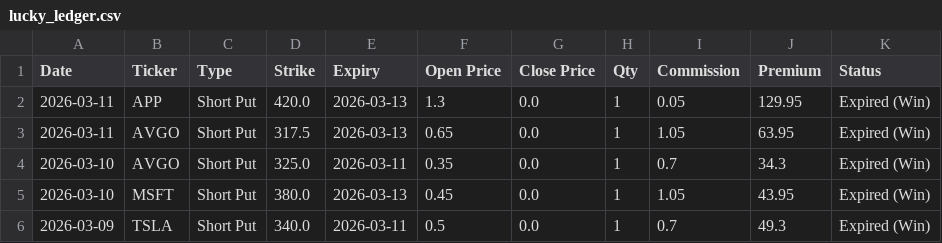
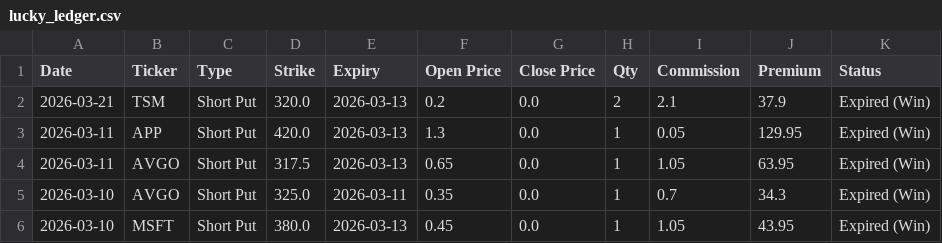
Before and after one commit to wongtszzz/luckylab, a CSV file: lucky_ledger.csv, drawn as a sheet; only a part is shown; the shorter side is filled out with more unchanged rows.

Commit message:
Ledger Auto-Sync: 2026-03-21 19:23:10

```diff
--- a/lucky_ledger.csv
+++ b/lucky_ledger.csv
@@ -1,2 +1,3 @@
 Date,Ticker,Type,Strike,Expiry,Open Price,Close Price,Qty,Commission,Premium,Status
+2026-03-21,TSM,Short Put,320.0,2026-03-13,0.2,0.0,2,2.1,37.9,Expired (Win)
 2026-03-11,APP,Short Put,420.0,2026-03-13,1.3,0.0,1,0.05,129.95,Expired (Win)
```
